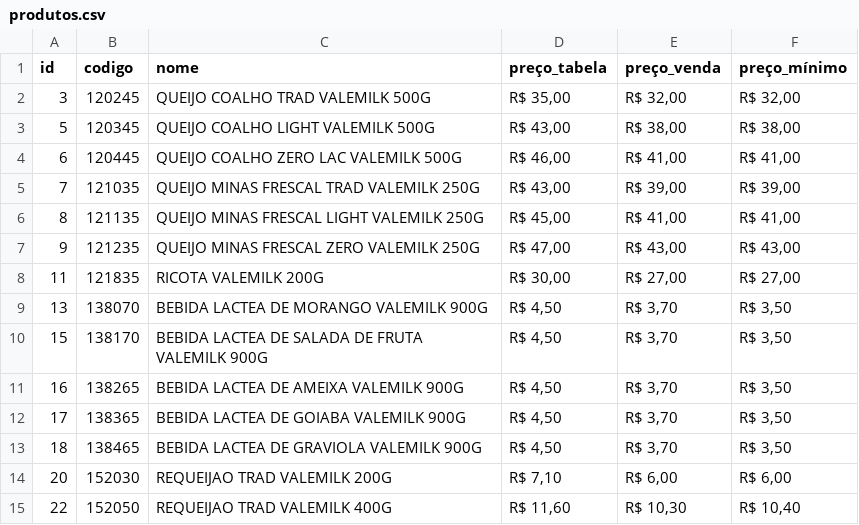
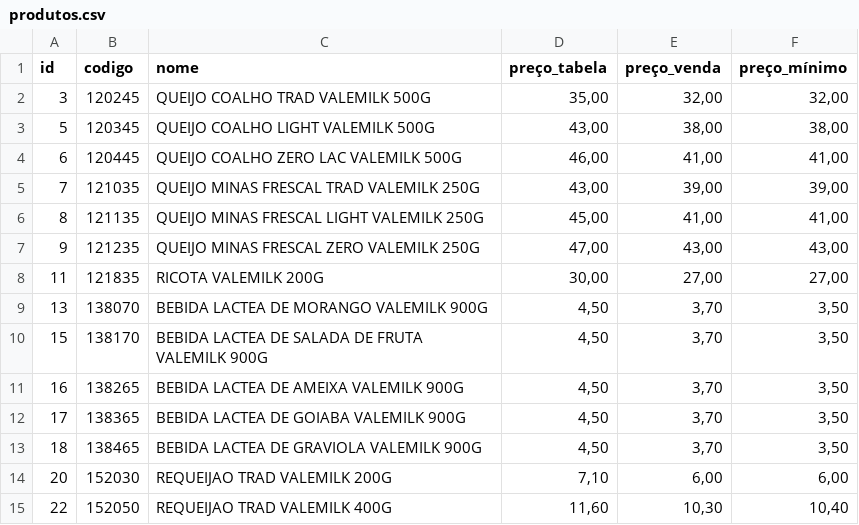
Before and after one commit to ValeMilk/App-pre-os, a CSV file: frontend/public/produtos.csv, drawn as a sheet; only a part is shown; the diff covers the shown part only.

Commit message:
tabela nova

```diff
--- a/frontend/public/produtos.csv
+++ b/frontend/public/produtos.csv
@@ -1,15 +1,15 @@
 id;codigo;nome;preço_tabela;preço_venda;preço_mínimo
-3;120245;QUEIJO COALHO TRAD VALEMILK 500G;R$ 35,00;R$ 32,00;R$ 32,00
-5;120345;QUEIJO COALHO LIGHT VALEMILK 500G;R$ 43,00;R$ 38,00;R$ 38,00
-6;120445;QUEIJO COALHO ZERO LAC VALEMILK 500G;R$ 46,00;R$ 41,00;R$ 41,00
-7;121035;QUEIJO MINAS FRESCAL TRAD VALEMILK 250G;R$ 43,00;R$ 39,00;R$ 39,00
-8;121135;QUEIJO MINAS FRESCAL LIGHT VALEMILK 250G;R$ 45,00;R$ 41,00;R$ 41,00
-9;121235;QUEIJO MINAS FRESCAL ZERO VALEMILK 250G;R$ 47,00;R$ 43,00;R$ 43,00
-11;121835;RICOTA VALEMILK 200G;R$ 30,00;R$ 27,00;R$ 27,00
-13;138070;BEBIDA LACTEA DE MORANGO VALEMILK 900G;R$ 4,50;R$ 3,70;R$ 3,50
-15;138170;BEBIDA LACTEA DE SALADA DE FRUTA VALEMILK 900G;R$ 4,50;R$ 3,70;R$ 3,50
-16;138265;BEBIDA LACTEA DE AMEIXA VALEMILK 900G;R$ 4,50;R$ 3,70;R$ 3,50
-17;138365;BEBIDA LACTEA DE GOIABA VALEMILK 900G;R$ 4,50;R$ 3,70;R$ 3,50
-18;138465;BEBIDA LACTEA DE GRAVIOLA VALEMILK 900G;R$ 4,50;R$ 3,70;R$ 3,50
-20;152030;REQUEIJAO TRAD VALEMILK 200G;R$ 7,10;R$ 6,00;R$ 6,00
-22;152050;REQUEIJAO TRAD VALEMILK 400G;R$ 11,60;R$ 10,30;R$ 10,40
+3;120245;QUEIJO COALHO TRAD VALEMILK 500G;35,00;32,00;32,00
+5;120345;QUEIJO COALHO LIGHT VALEMILK 500G;43,00;38,00;38,00
+6;120445;QUEIJO COALHO ZERO LAC VALEMILK 500G;46,00;41,00;41,00
+7;121035;QUEIJO MINAS FRESCAL TRAD VALEMILK 250G;43,00;39,00;39,00
+8;121135;QUEIJO MINAS FRESCAL LIGHT VALEMILK 250G;45,00;41,00;41,00
+9;121235;QUEIJO MINAS FRESCAL ZERO VALEMILK 250G;47,00;43,00;43,00
+11;121835;RICOTA VALEMILK 200G;30,00;27,00;27,00
+13;138070;BEBIDA LACTEA DE MORANGO VALEMILK 900G;4,50;3,70;3,50
+15;138170;BEBIDA LACTEA DE SALADA DE FRUTA VALEMILK 900G;4,50;3,70;3,50
+16;138265;BEBIDA LACTEA DE AMEIXA VALEMILK 900G;4,50;3,70;3,50
+17;138365;BEBIDA LACTEA DE GOIABA VALEMILK 900G;4,50;3,70;3,50
+18;138465;BEBIDA LACTEA DE GRAVIOLA VALEMILK 900G;4,50;3,70;3,50
+20;152030;REQUEIJAO TRAD VALEMILK 200G;7,10;6,00;6,00
+22;152050;REQUEIJAO TRAD VALEMILK 400G;11,60;10,30;10,40
```
Also changed, not shown: 108 edited cells elsewhere in this file.
